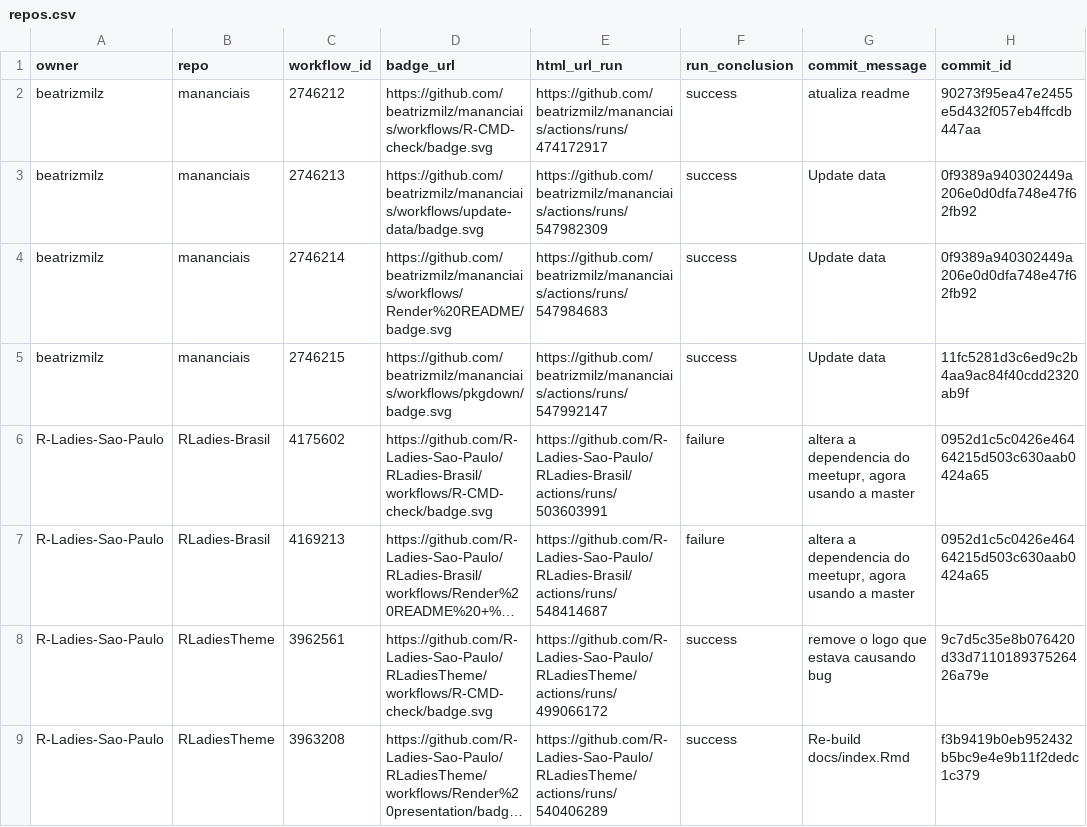
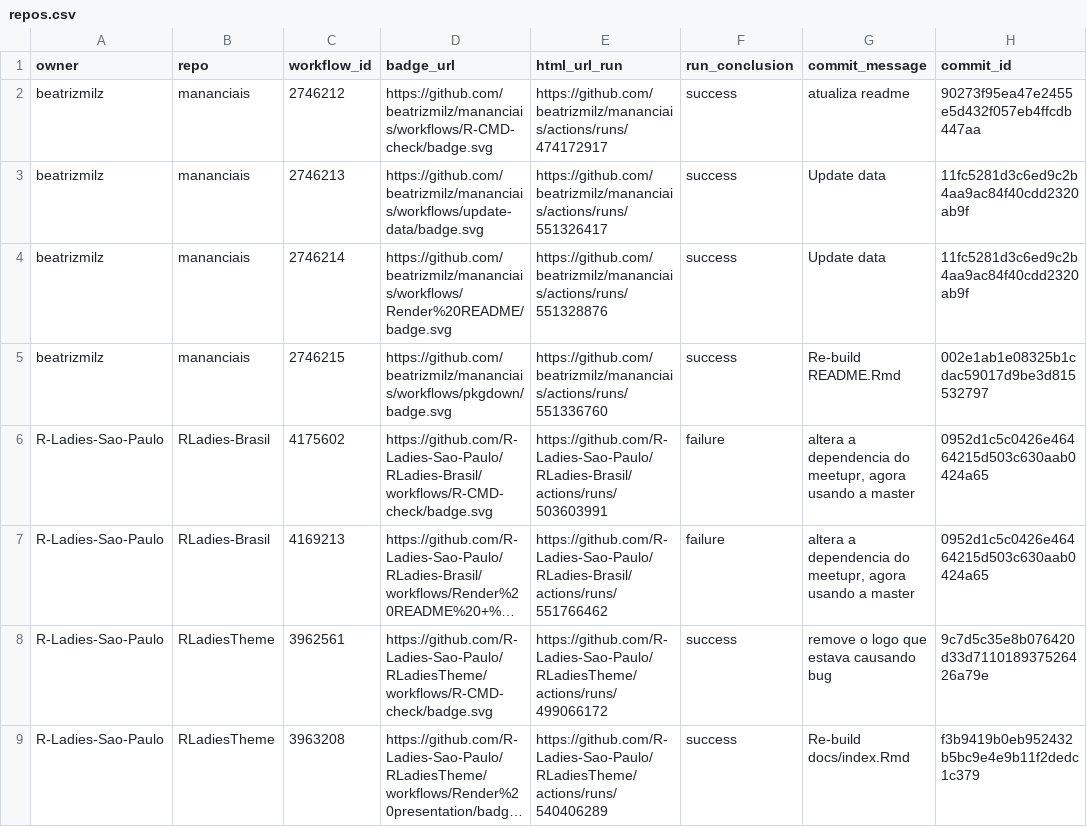
Before and after one commit to beatrizmilz/status, a CSV file: repos.csv, drawn as a sheet; only a part is shown; long unchanged cells end in …; the diff names each change by its address in the sheet, - before the commit and + after, or states it on an @@ line.

```diff
--- a/repos.csv
+++ b/repos.csv
-E3 (html_url_run): https://github.com/beatrizmilz/mananciais/actions/runs/547982309
+E3 (html_url_run): https://github.com/beatrizmilz/mananciais/actions/runs/551326417
-H3:H4 (commit_id): 0f9389a940302449a206e0d0dfa748e47f62fb92
+H3:H4 (commit_id): 11fc5281d3c6ed9c2b4aa9ac84f40cdd2320ab9f
-E4 (html_url_run): https://github.com/beatrizmilz/mananciais/actions/runs/547984683
+E4 (html_url_run): https://github.com/beatrizmilz/mananciais/actions/runs/551328876
-E5 (html_url_run): https://github.com/beatrizmilz/mananciais/actions/runs/547992147
+E5 (html_url_run): https://github.com/beatrizmilz/mananciais/actions/runs/551336760
-G5 (commit_message): Update data
+G5 (commit_message): Re-build README.Rmd
-H5 (commit_id): 11fc5281d3c6ed9c2b4aa9ac84f40cdd2320ab9f
+H5 (commit_id): 002e1ab1e08325b1cdac59017d9be3d815532797
-E7 (html_url_run): https://github.com/R-Ladies-Sao-Paulo/RLadies-Brasil/actions/runs/548414687
+E7 (html_url_run): https://github.com/R-Ladies-Sao-Paulo/RLadies-Brasil/actions/runs/551766462
```
Also changed, not shown: 1 other file.
